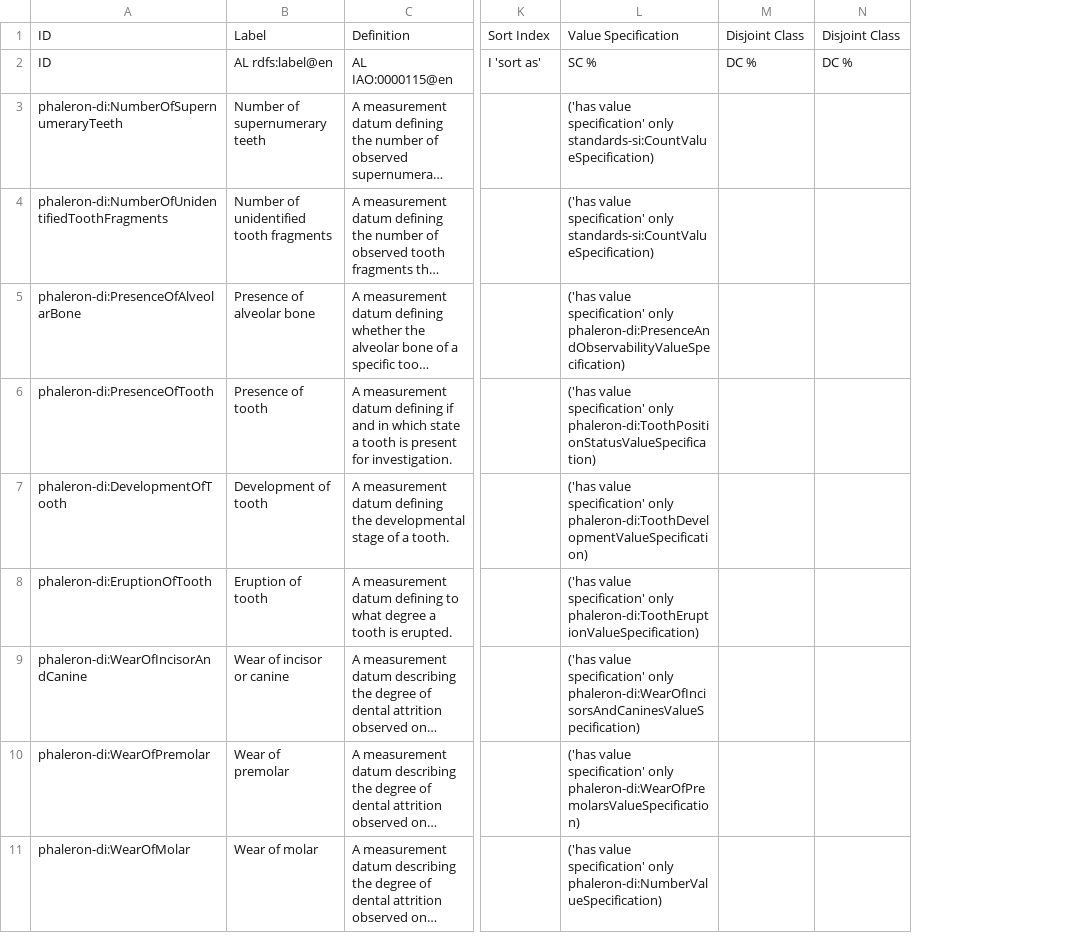
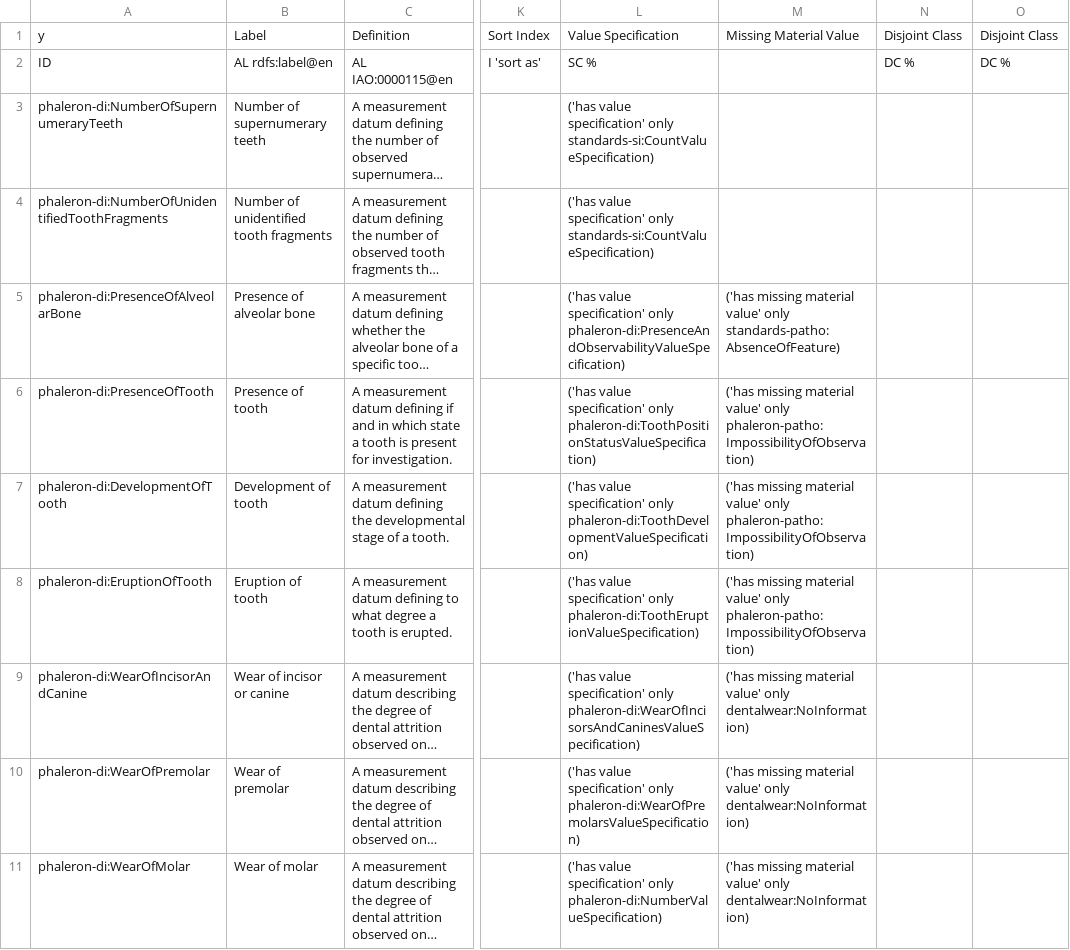
Before and after one commit to RDFBones/Phaleron-DentalInventory, a TSV file: Template_PhaleronDI-MeasurementData.tsv, drawn as a sheet; only a part is shown, gaps mark what is left out; long unchanged cells end in …; the diff names each change by its address in the sheet, - before the commit and + after, or states it on an @@ line.

Commit message:
Added class restrictions defining default values for 'missing material' scenario.

```diff
--- a/Template_PhaleronDI-MeasurementData.tsv
+++ b/Template_PhaleronDI-MeasurementData.tsv
+column M, rows 1-11: Missing Material Value |  |  |  | ('has missing material value' only standards-patho:AbsenceOfFeature) | ('has missing material value' only phaleron-patho:ImpossibilityOfObservation) | ('has missing material value' only phaleron-patho:ImpossibilityOfObservation) | ('has missing material value' only phaleron-patho:ImpossibilityOfObservation) | ('has missing material value' only dentalwear:NoInformation) | ('has missing material value' only dentalwear:NoInformation) | ('has missing material value' only dentalwear:NoInformation)
-A1: ID
+A1: y
```
